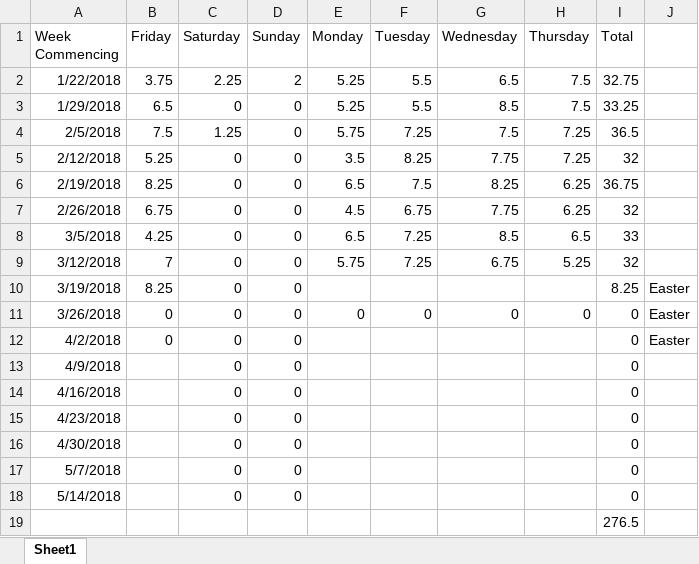
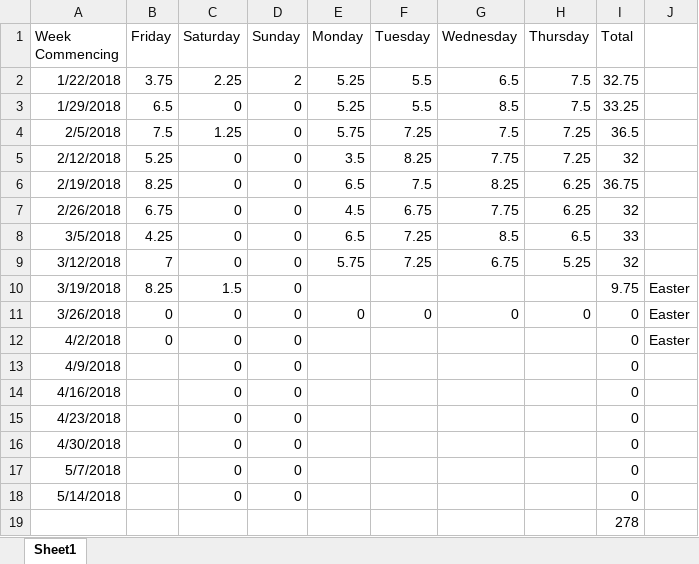
Before and after one commit to Arwedda/PRCO304, an Excel workbook: Hours Worked.xlsx, sheet Sheet1, drawn as a sheet; values as stored, in another font and other column widths than the file's, no borders; the diff names each change by its address in the sheet, - before the commit and + after, or states it on an @@ line.

```diff
--- a/Hours Worked.xlsx (sheet Sheet1)
+++ b/Hours Worked.xlsx (sheet Sheet1)
-C10 (Saturday): 0
+C10 (Saturday): 1.5
-I10 (Total): 8.25
+I10 (Total): 9.75
-I19 (Total): 276.5
+I19 (Total): 278
```
Also changed, not shown: 23 other files.
